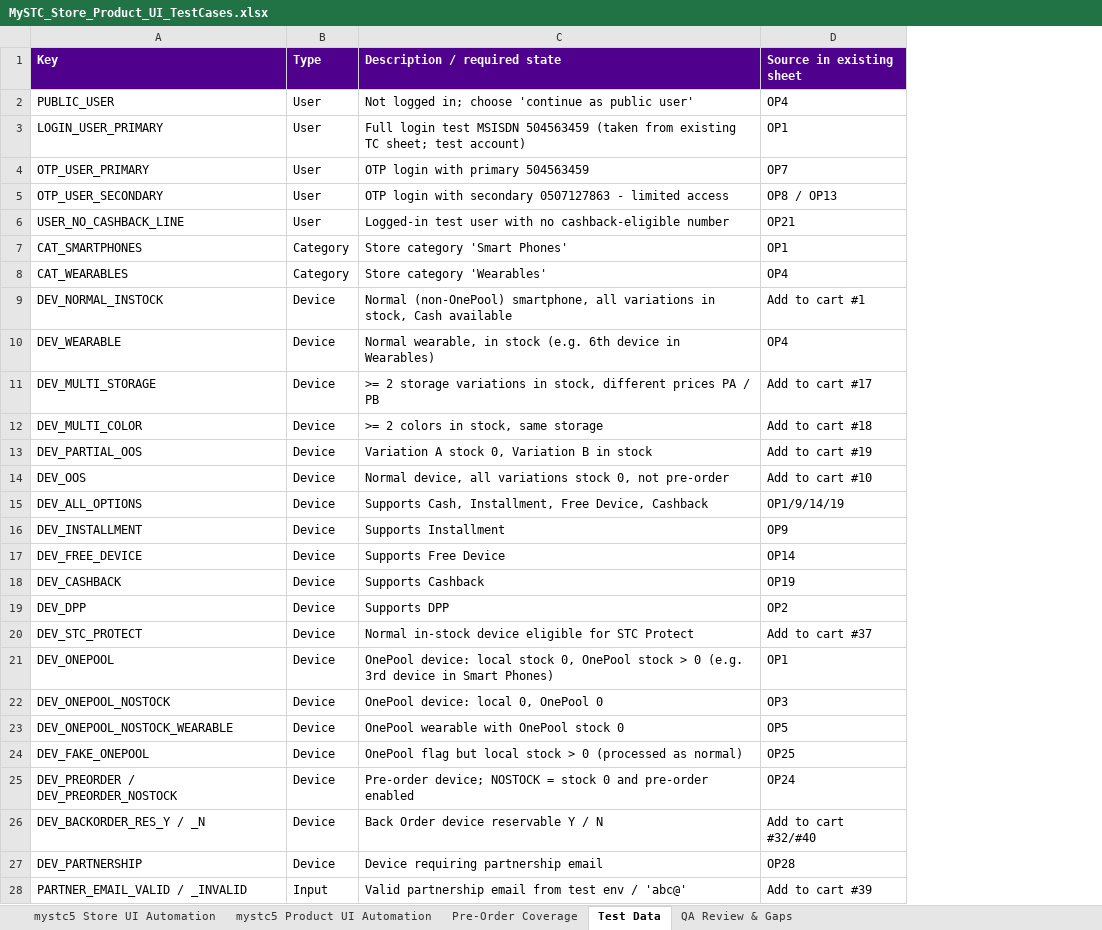
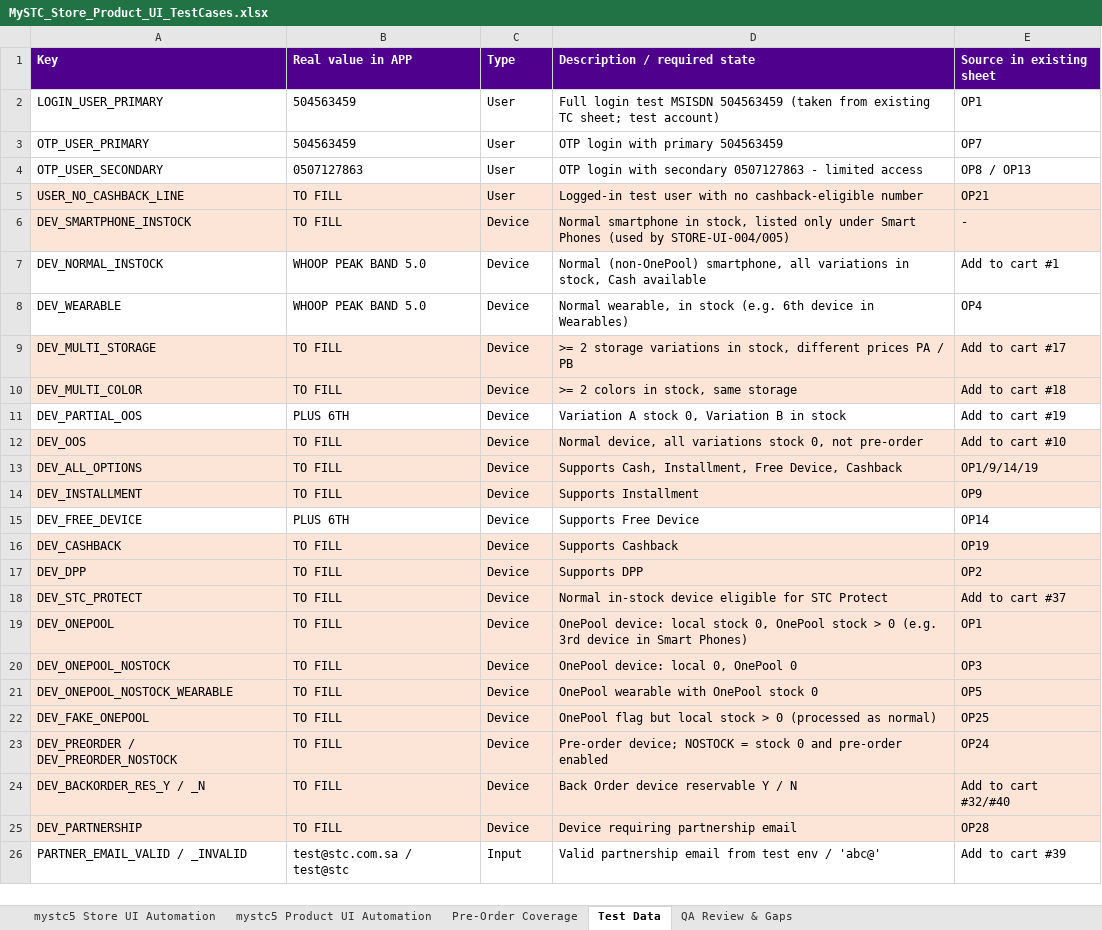
Before and after one commit to Husseinali4/Git_Course-, an Excel workbook: test-cases/MySTC_Store_Product_UI_TestCases.xlsx, sheet Test Data, drawn as a sheet; only a part is shown; values as stored, in another font and other column widths than the file's, no borders; removed rows and columns are numbered as before the commit, all else as after; the diff covers the shown part only; the diff names each change by its address in the sheet, - before the commit and + after, or states it on an @@ line.

```diff
--- a/test-cases/MySTC_Store_Product_UI_TestCases.xlsx (sheet Test Data)
+++ b/test-cases/MySTC_Store_Product_UI_TestCases.xlsx (sheet Test Data)
+column B (Real value in APP), rows 2-5: 504563459 | 504563459 | 0507127863 | TO FILL; rows 7-26: WHOOP PEAK BAND 5.0 | WHOOP PEAK BAND 5.0 | TO FILL | TO FILL | PLUS 6TH | TO FILL | TO FILL | TO FILL | PLUS 6TH | TO FILL | TO FILL | TO FILL | TO FILL | TO FILL | TO FILL | TO FILL | TO FILL | TO FILL | TO FILL | test@stc.com.sa / test@stc
-row 2: PUBLIC_USER | User | Not logged in; choose 'continue as public user' | OP4
-A5 fill: none
+A5 fill: #FCE4D6
-C5:E5 fill: none
+C5:E5 fill: #FCE4D6
-row 7: CAT_SMARTPHONES | Category | Store category 'Smart Phones' | OP1
-row 8: CAT_WEARABLES | Category | Store category 'Wearables' | OP4
+row 6: DEV_SMARTPHONE_INSTOCK | TO FILL | Device | Normal smartphone in stock, listed only under Smart Phones (used by STORE-UI-004/005) | -
-A9:A10 fill: none
+A9:A10 fill: #FCE4D6
-C9:E10 fill: none
+C9:E10 fill: #FCE4D6
-A12:A14 fill: none
+A12:A14 fill: #FCE4D6
-C12:E14 fill: none
+C12:E14 fill: #FCE4D6
-A16:A25 fill: none
+A16:A25 fill: #FCE4D6
-C16:E25 fill: none
+C16:E25 fill: #FCE4D6
```
Also changed, not shown: cell formats elsewhere in this sheet, sheet mystc5 Product UI Automation, sheet Pre-Order Coverage, sheet mystc5 Store UI Automation, sheet QA Review & Gaps.
